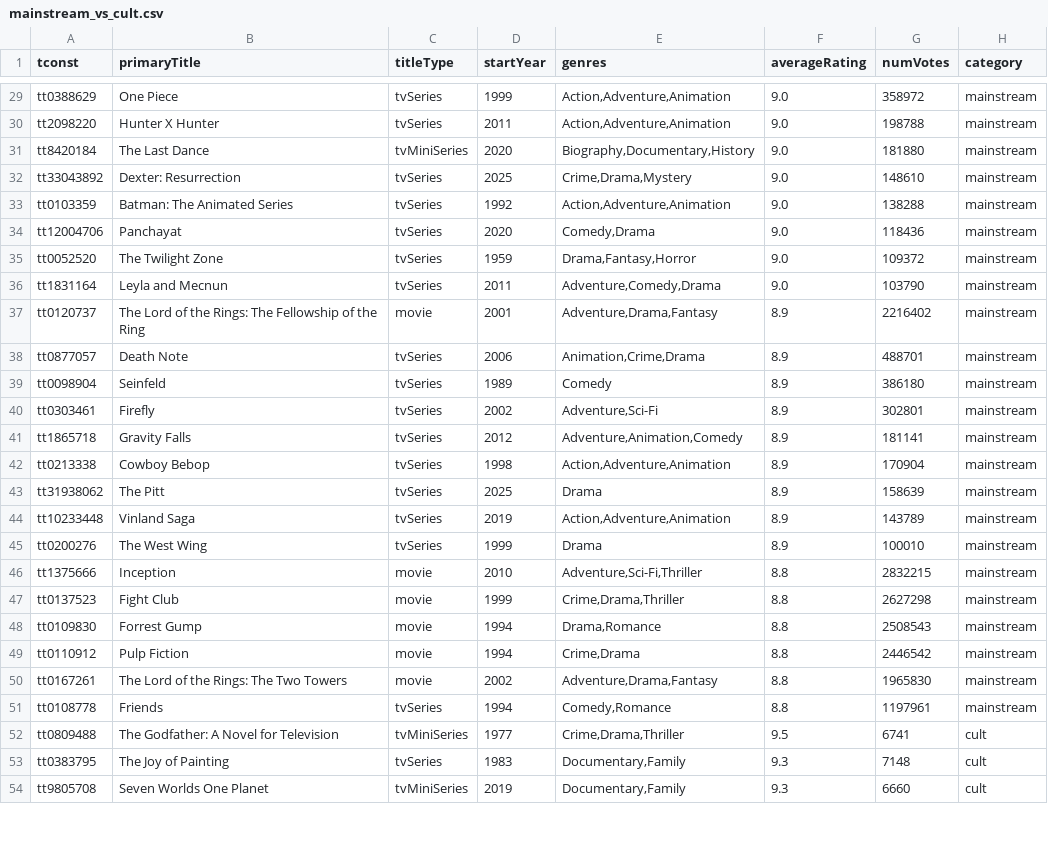
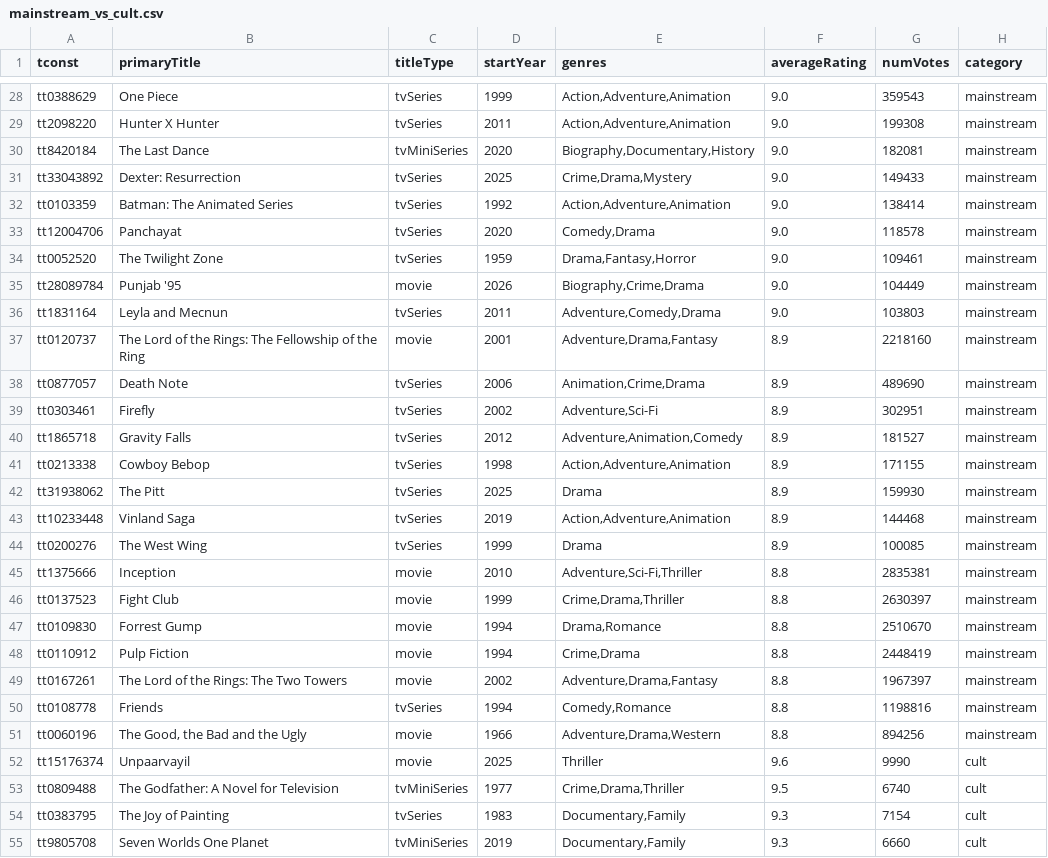
Before and after one commit to leonardosantosdev/imdb-analytics, a CSV file: dashboard/public/data/mainstream_vs_cult.csv, drawn as a sheet; only a part is shown, gaps mark what is left out; removed rows and columns are numbered as before the commit, all else as after; the diff covers the shown part only; the diff names each change by its address in the sheet, - before the commit and + after, or states it on an @@ line.

```diff
--- a/dashboard/public/data/mainstream_vs_cult.csv
+++ b/dashboard/public/data/mainstream_vs_cult.csv
-G28 (numVotes): 358972
+G28 (numVotes): 359543
-G29 (numVotes): 198788
+G29 (numVotes): 199308
-G30 (numVotes): 181880
+G30 (numVotes): 182081
-G31 (numVotes): 148610
+G31 (numVotes): 149433
-G32 (numVotes): 138288
+G32 (numVotes): 138414
-G33 (numVotes): 118436
+G33 (numVotes): 118578
-G34 (numVotes): 109372
+G34 (numVotes): 109461
+row 35: tt28089784 | Punjab '95 | movie | 2026 | Biography,Crime,Drama | 9.0 | 104449 | mainstream
-G36 (numVotes): 103790
+G36 (numVotes): 103803
-G37 (numVotes): 2216402
+G37 (numVotes): 2218160
-G38 (numVotes): 488701
+G38 (numVotes): 489690
-row 39: tt0098904 | Seinfeld | tvSeries | 1989 | Comedy | 8.9 | 386180 | mainstream
-G39 (numVotes): 302801
+G39 (numVotes): 302951
-G40 (numVotes): 181141
+G40 (numVotes): 181527
-G41 (numVotes): 170904
+G41 (numVotes): 171155
-G42 (numVotes): 158639
+G42 (numVotes): 159930
-G43 (numVotes): 143789
+G43 (numVotes): 144468
-G44 (numVotes): 100010
+G44 (numVotes): 100085
-G45 (numVotes): 2832215
+G45 (numVotes): 2835381
-G46 (numVotes): 2627298
+G46 (numVotes): 2630397
-G47 (numVotes): 2508543
+G47 (numVotes): 2510670
-G48 (numVotes): 2446542
+G48 (numVotes): 2448419
-G49 (numVotes): 1965830
+G49 (numVotes): 1967397
-G50 (numVotes): 1197961
+G50 (numVotes): 1198816
+row 51: tt0060196 | The Good, the Bad and the Ugly | movie | 1966 | Adventure,Drama,Western | 8.8 | 894256 | mainstream
+row 52: tt15176374 | Unpaarvayil | movie | 2025 | Thriller | 9.6 | 9990 | cult
-G53 (numVotes): 6741
+G53 (numVotes): 6740
-G54 (numVotes): 7148
+G54 (numVotes): 7154
```
Also changed, not shown: 1 added row, 3 removed rows and 71 edited cells elsewhere in this file, dashboard/public/data/genre_weighted_ratings.csv, dashboard/public/data/rising_titles_votes_week_over_week.csv, 17 other files.
